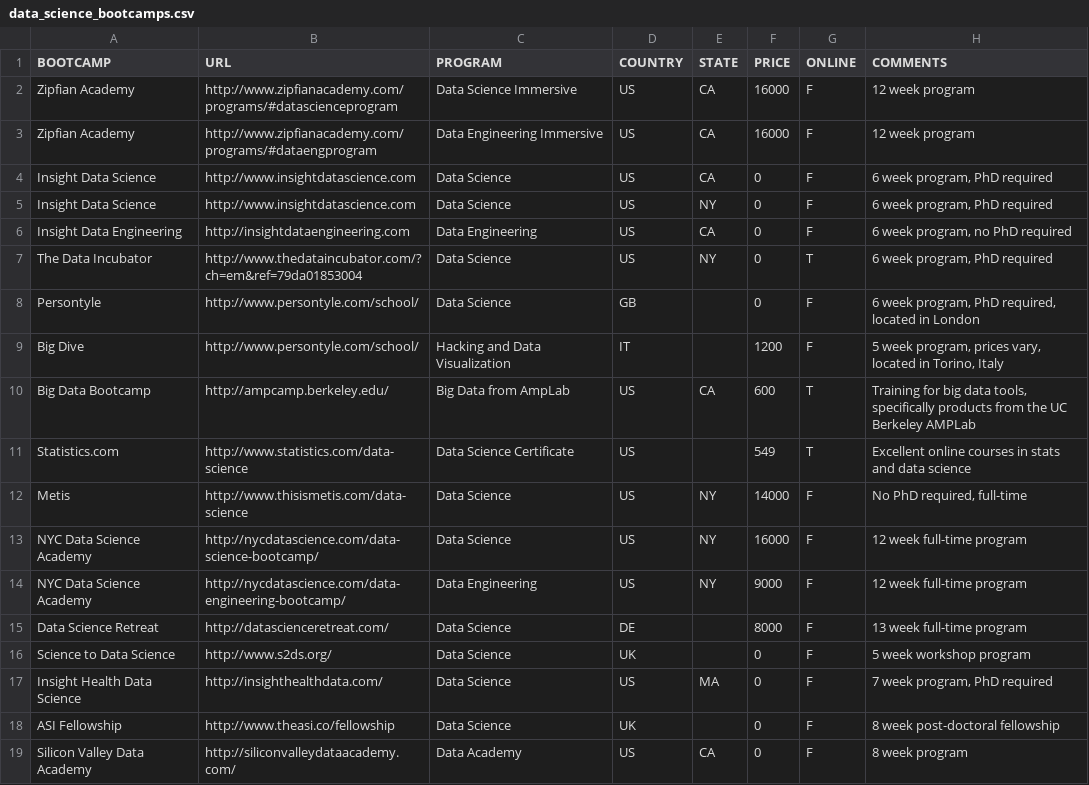
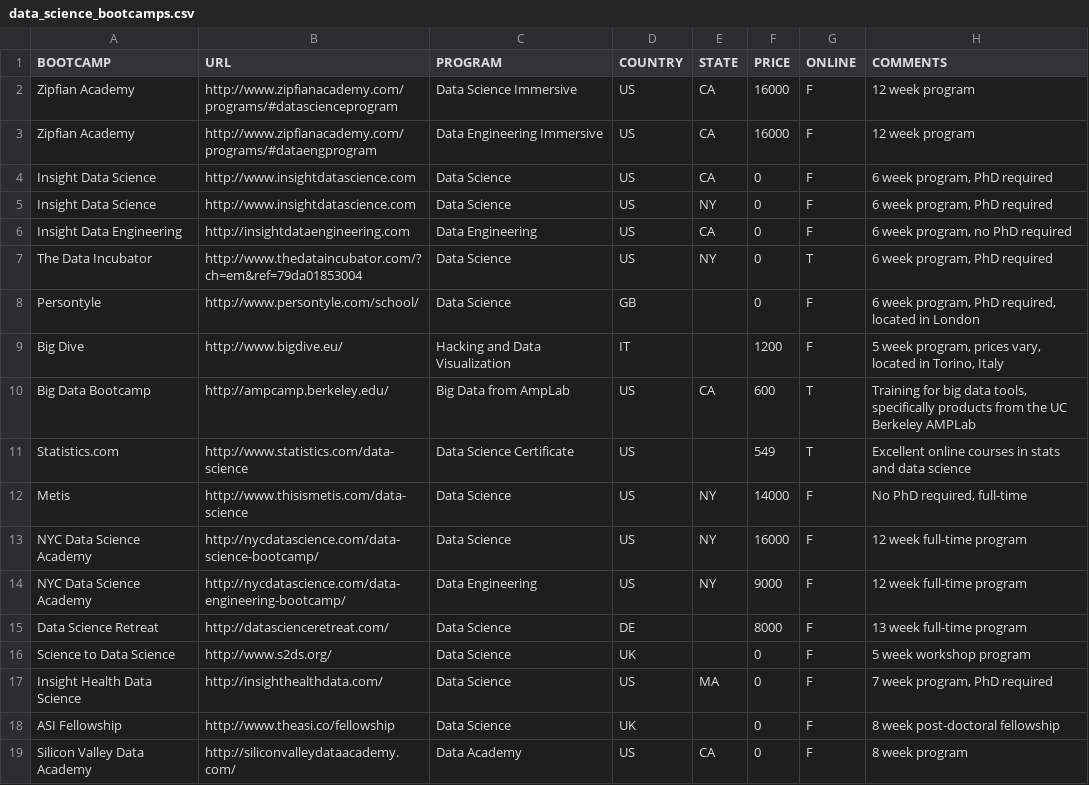
Before and after one commit to ryanswanstrom/awesome-datascience-bootcamps, a CSV file: data_science_bootcamps.csv, drawn as a sheet.

Commit message:
big dive URL

```diff
--- a/data_science_bootcamps.csv
+++ b/data_science_bootcamps.csv
@@ -8,3 +8,3 @@ The Data Incubator,http://www.thedataincubator.com/?ch=em&ref=79da01853004,Data
 Persontyle,http://www.persontyle.com/school/,Data Science,GB,,0,F,"6 week program, PhD required, located in London"
-Big Dive,http://www.persontyle.com/school/,Hacking and Data Visualization,IT,,1200,F,"5 week program, prices vary, located in Torino, Italy"
+Big Dive,http://www.bigdive.eu/,Hacking and Data Visualization,IT,,1200,F,"5 week program, prices vary, located in Torino, Italy"
 Big Data Bootcamp,http://ampcamp.berkeley.edu/,Big Data from AmpLab,US,CA,600,T,"Training for big data tools, specifically products from the UC Berkeley AMPLab"
```
